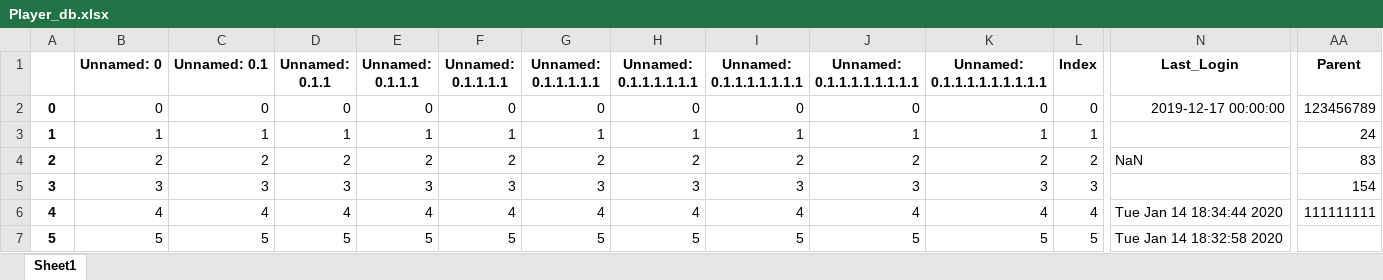
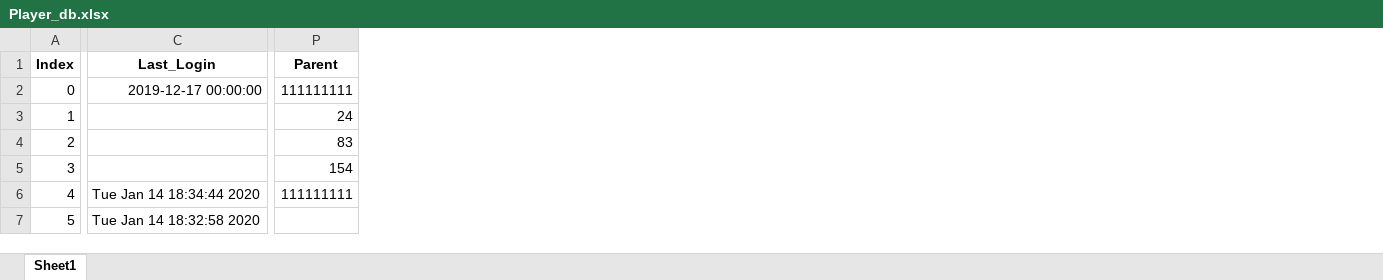
Before and after one commit to amit9530/Stark_Industries, an Excel workbook: Player_db.xlsx, sheet Sheet1, drawn as a sheet; only a part is shown, gaps mark what is left out; values as stored, in another font and other column widths than the file's, no borders; removed rows and columns are numbered as before the commit, all else as after; the diff covers the shown part only; the diff names each change by its address in the sheet, - before the commit and + after, or states it on an @@ line.

```diff
--- a/Player_db.xlsx (sheet Sheet1)
+++ b/Player_db.xlsx (sheet Sheet1)
-column A, rows 2-7: 0 | 1 | 2 | 3 | 4 | 5
-column B (Unnamed: 0), rows 2-7: 0 | 1 | 2 | 3 | 4 | 5
-column C (Unnamed: 0.1), rows 2-7: 0 | 1 | 2 | 3 | 4 | 5
-column D (Unnamed: 0.1.1), rows 2-7: 0 | 1 | 2 | 3 | 4 | 5
-column E (Unnamed: 0.1.1.1), rows 2-7: 0 | 1 | 2 | 3 | 4 | 5
-column F (Unnamed: 0.1.1.1.1), rows 2-7: 0 | 1 | 2 | 3 | 4 | 5
-column G (Unnamed: 0.1.1.1.1.1), rows 2-7: 0 | 1 | 2 | 3 | 4 | 5
-column H (Unnamed: 0.1.1.1.1.1.1), rows 2-7: 0 | 1 | 2 | 3 | 4 | 5
-column I (Unnamed: 0.1.1.1.1.1.1.1), rows 2-7: 0 | 1 | 2 | 3 | 4 | 5
-column J (Unnamed: 0.1.1.1.1.1.1.1.1), rows 2-7: 0 | 1 | 2 | 3 | 4 | 5
-column K (Unnamed: 0.1.1.1.1.1.1.1.1.1), rows 2-7: 0 | 1 | 2 | 3 | 4 | 5
-P2 (Parent): 123456789
+P2 (Parent): 111111111
-C4 (Last_Login): NaN
+C4 (Last_Login): (empty)
```
Also changed, not shown: 2 added rows and 35 edited cells elsewhere in this sheet, Question_db_new.xlsx, Users_db.xlsx, 4 other files.
